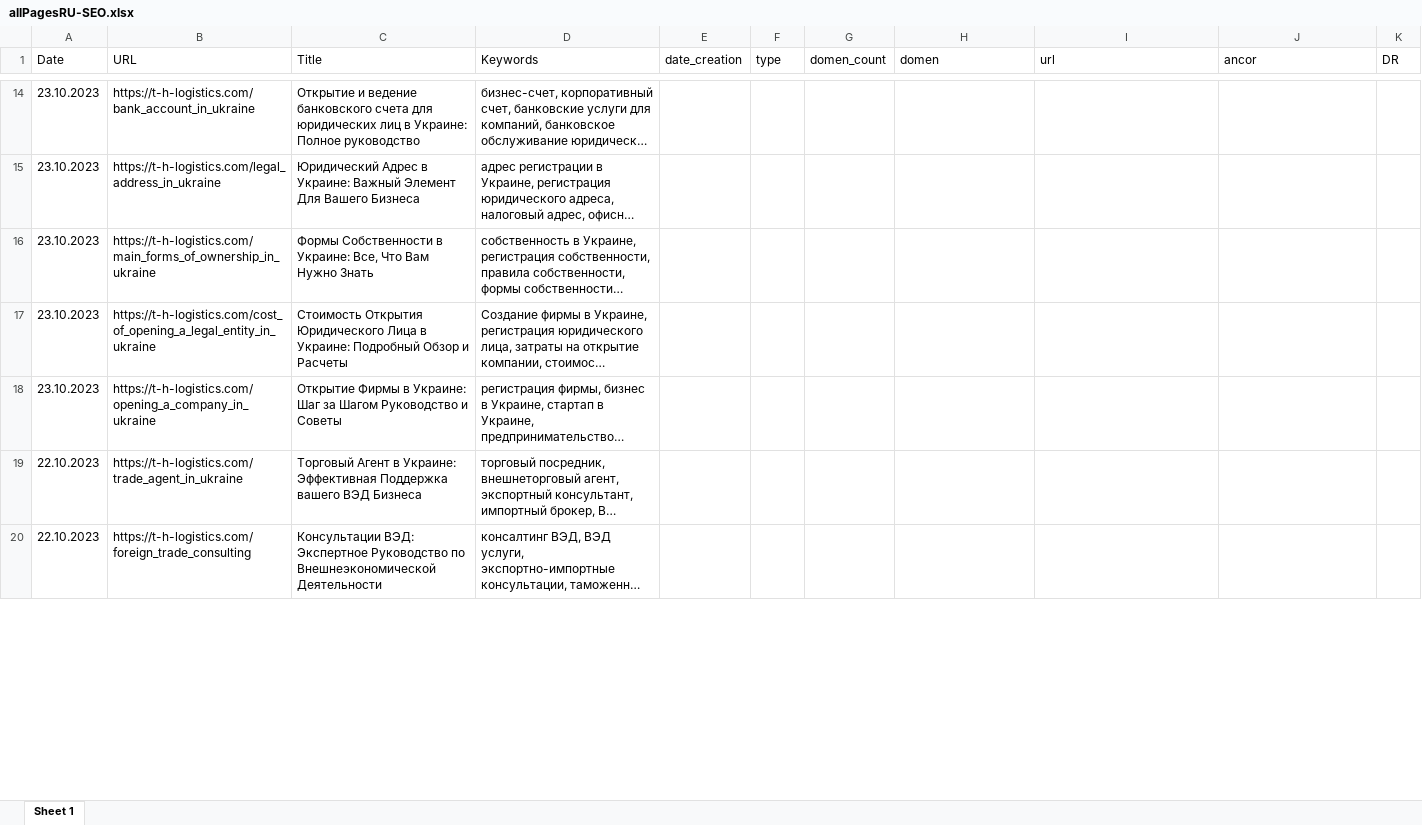
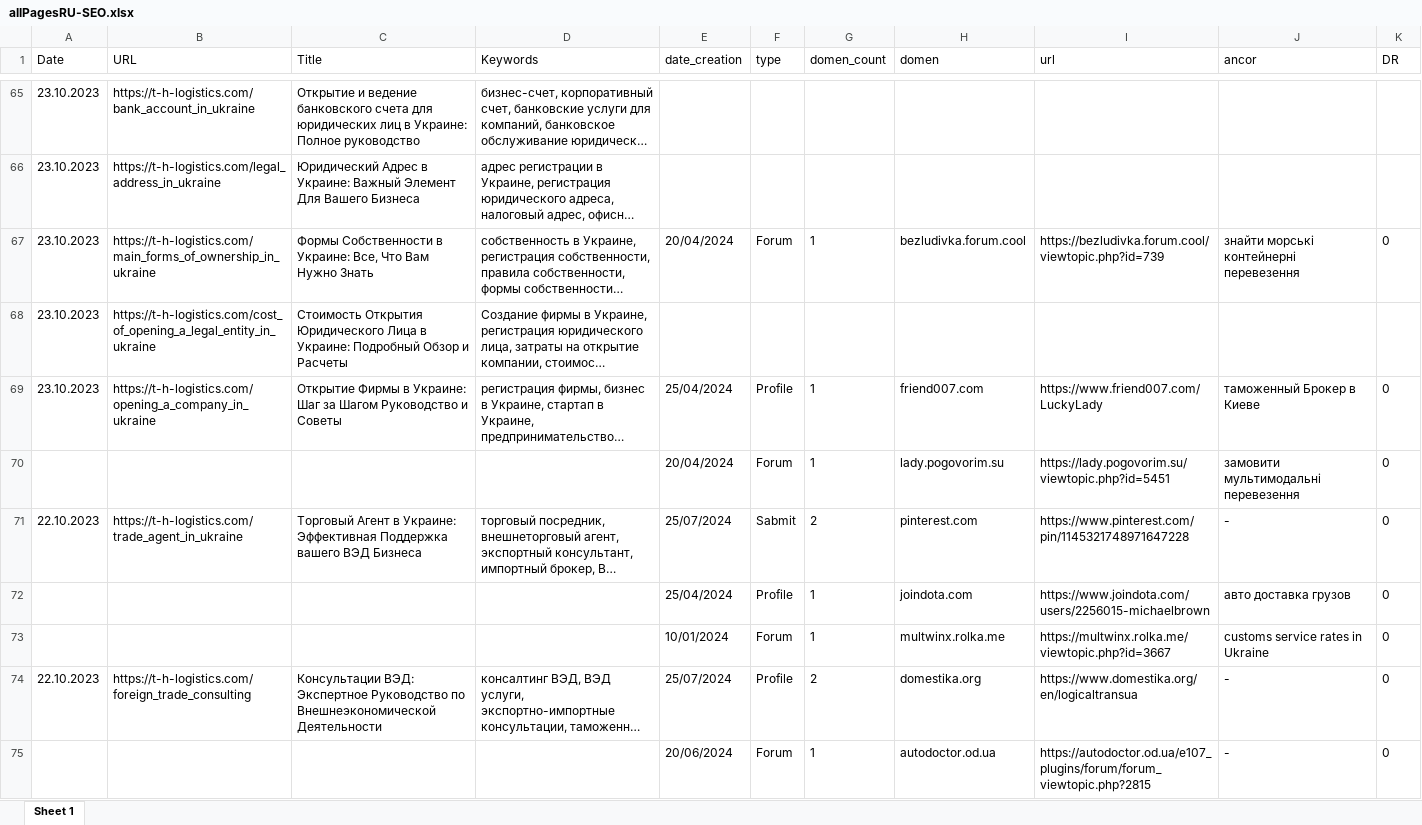
Before and after one commit to Ivanuch22/client, an Excel workbook: allPages/allPagesRU-SEO.xlsx, sheet Sheet 1, drawn as a sheet; only a part is shown, gaps mark what is left out; long unchanged cells end in …; values as stored, in another font and other column widths than the file's, no borders; addresses are those after the commit; the diff covers the shown part only; the diff names each change by its address in the sheet, - before the commit and + after, or states it on an @@ line.

Commit message:
add new seo xlsx

```diff
--- a/allPages/allPagesRU-SEO.xlsx (sheet Sheet 1)
+++ b/allPages/allPagesRU-SEO.xlsx (sheet Sheet 1)
-E67 (date_creation): (empty)
+E67 (date_creation): 20/04/2024
-F67 (type): (empty)
+F67 (type): Forum
-G67 (domen_count): (empty)
+G67 (domen_count): 1
-H67 (domen): (empty)
+H67 (domen): bezludivka.forum.cool
-I67 (url): (empty)
+I67 (url): https://bezludivka.forum.cool/viewtopic.php?id=739
-J67 (ancor): (empty)
+J67 (ancor): знайти морські контейнерні перевезення
-K67 (DR): (empty)
+K67 (DR): 0
-E69 (date_creation): (empty)
+E69 (date_creation): 25/04/2024
-F69 (type): (empty)
+F69 (type): Profile
-G69 (domen_count): (empty)
+G69 (domen_count): 1
-H69 (domen): (empty)
+H69 (domen): friend007.com
-I69 (url): (empty)
+I69 (url): https://www.friend007.com/LuckyLady
-J69 (ancor): (empty)
+J69 (ancor): таможенный Брокер в Киеве
-K69 (DR): (empty)
+K69 (DR): 0
+row 70:  |  |  |  | 20/04/2024 | Forum | 1 | lady.pogovorim.su | https://lady.pogovorim.su/viewtopic.php?id=5451 | замовити мультимодальні перевезення | 0
-E71 (date_creation): (empty)
+E71 (date_creation): 25/07/2024
-F71 (type): (empty)
+F71 (type): Sabmit
-G71 (domen_count): (empty)
+G71 (domen_count): 2
-H71 (domen): (empty)
+H71 (domen): pinterest.com
-I71 (url): (empty)
+I71 (url): https://www.pinterest.com/pin/1145321748971647228
-J71 (ancor): (empty)
+J71 (ancor): -
-K71 (DR): (empty)
+K71 (DR): 0
+row 72:  |  |  |  | 25/04/2024 | Profile | 1 | joindota.com | https://www.joindota.com/users/2256015-michaelbrown | авто доставка грузов | 0
+row 73:  |  |  |  | 10/01/2024 | Forum | 1 | multwinx.rolka.me | https://multwinx.rolka.me/viewtopic.php?id=3667 | customs service rates in Ukraine | 0
-E74 (date_creation): (empty)
+E74 (date_creation): 25/07/2024
-F74 (type): (empty)
+F74 (type): Profile
-G74 (domen_count): (empty)
+G74 (domen_count): 2
-H74 (domen): (empty)
+H74 (domen): domestika.org
-I74 (url): (empty)
+I74 (url): https://www.domestika.org/en/logicaltransua
-J74 (ancor): (empty)
+J74 (ancor): -
-K74 (DR): (empty)
+K74 (DR): 0
+row 75:  |  |  |  | 20/06/2024 | Forum | 1 | autodoctor.od.ua | https://autodoctor.od.ua/e107_plugins/forum/forum_viewtopic.php?2815 | - | 0
```
Also changed, not shown: 131 added rows, 4 removed rows and 216 edited cells elsewhere in this sheet, allPages/allPagesEN-SEO.xlsx, allPages/allPagesEN.xlsx, 3 other files.
